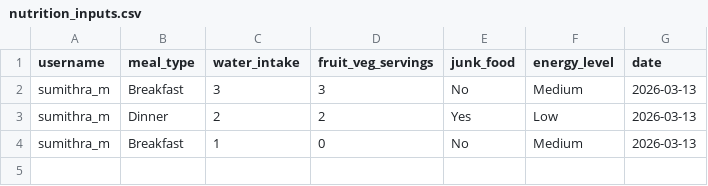
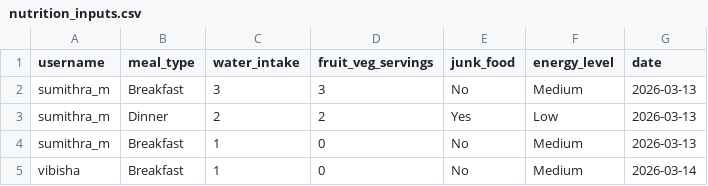
Before and after one commit to Sumi1010/FinalYear_Project_ML, a CSV file: backend/data/nutrition_inputs.csv, drawn as a sheet; the diff names each change by its address in the sheet, - before the commit and + after, or states it on an @@ line.

```diff
--- a/backend/data/nutrition_inputs.csv
+++ b/backend/data/nutrition_inputs.csv
+row 5: vibisha | Breakfast | 1 | 0 | No | Medium | 2026-03-14
```
Also changed, not shown: backend/data/mental_inputs.csv, backend/data/physical_inputs.csv, 18 other files.
